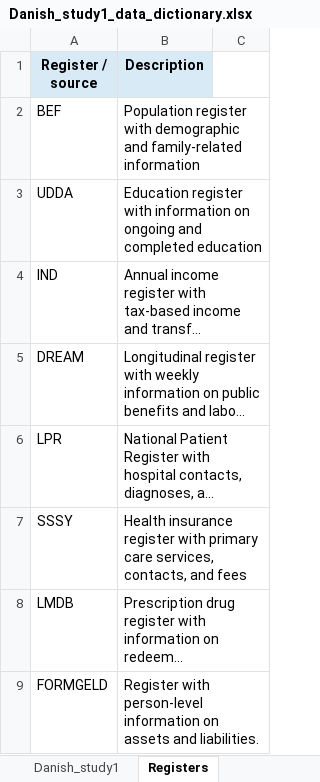
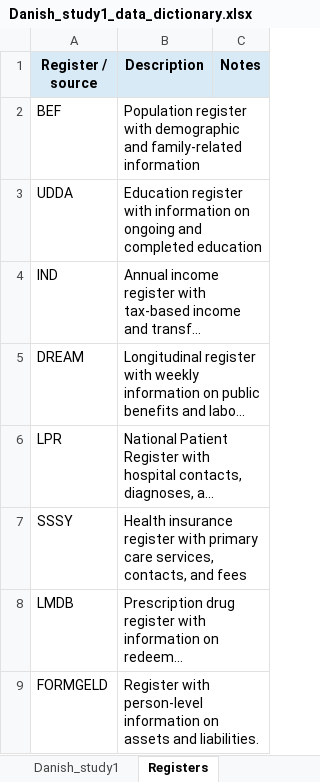
Before and after one commit to ekjohnsonphd/pure_health_inequality, an Excel workbook: Danish_study1_data_dictionary.xlsx, sheet Registers, drawn as a sheet; long unchanged cells end in …; values as stored, in another font and other column widths than the file's, no borders; the diff names each change by its address in the sheet, - before the commit and + after, or states it on an @@ line.

Commit message:
Add files via upload

```diff
--- a/Danish_study1_data_dictionary.xlsx (sheet Registers)
+++ b/Danish_study1_data_dictionary.xlsx (sheet Registers)
-C1: (empty)
+C1: Notes
-C1 fill: none
+C1 fill: #D9EAF7
```
